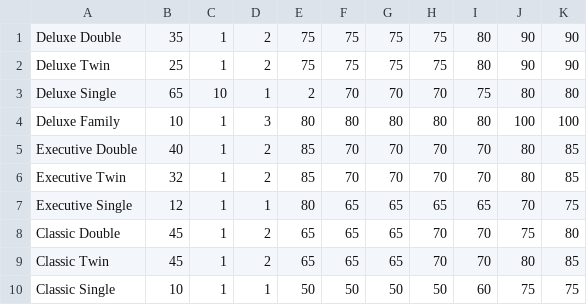
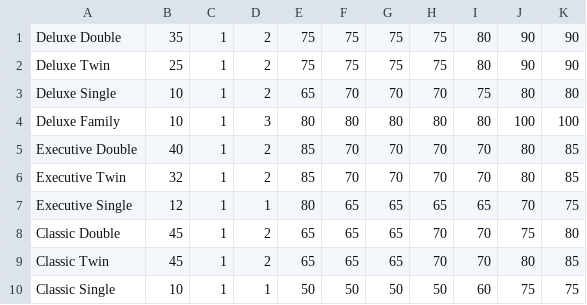
Before and after one commit to Jai0909/CS4013, a CSV file: hotels.csv, drawn as a sheet.

Commit message:
Update hotels.csv

```diff
--- a/hotels.csv
+++ b/hotels.csv
@@ -2,3 +2,3 @@ Deluxe Double,35,1,2,75,75,75,75,80,90,90
 Deluxe Twin,25,1,2,75,75,75,75,80,90,90
-Deluxe Single,65,10,1,2,70,70,70,75,80,80
+Deluxe Single,10,1,2,65,70,70,70,75,80,80
 Deluxe Family,10,1,3,80,80,80,80,80,100,100
```
